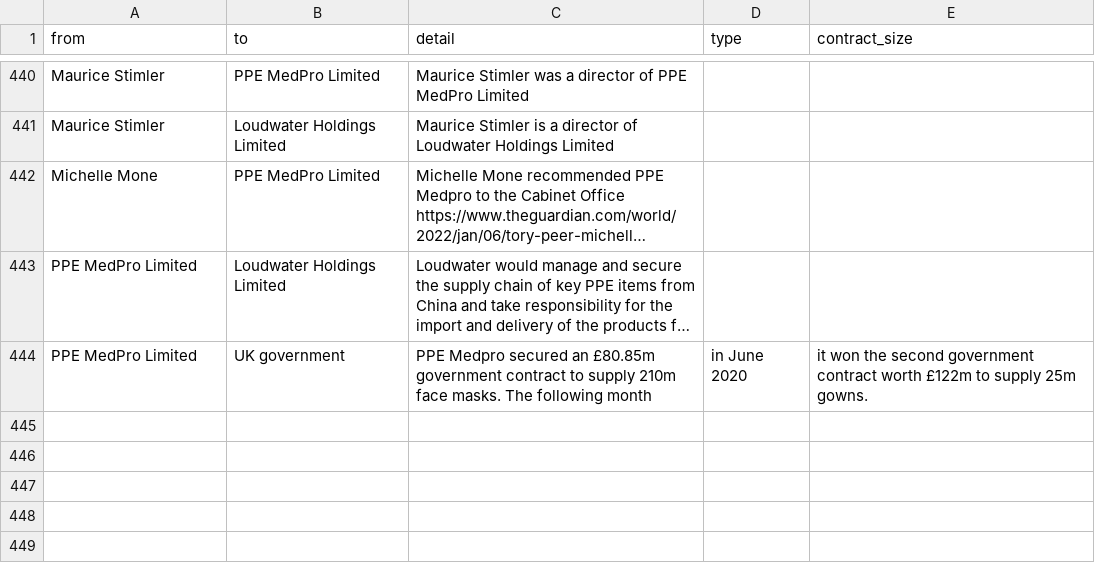
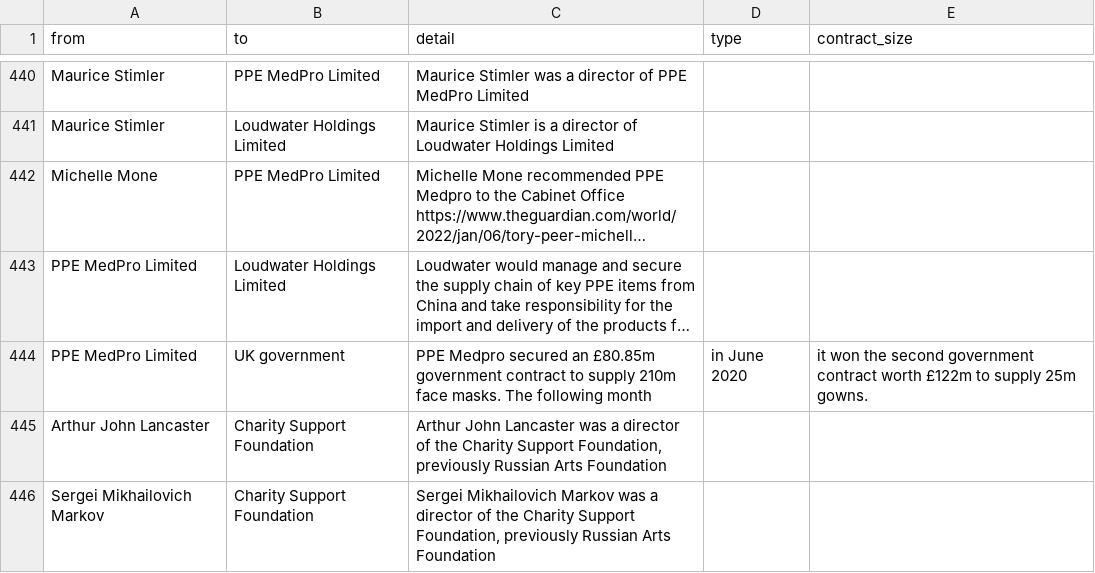
Before and after one commit to prime23-gareth/my-little-crony, a CSV file: src/connections.csv, drawn as a sheet; only a part is shown, gaps mark what is left out; long unchanged cells end in …; the diff names each change by its address in the sheet, - before the commit and + after, or states it on an @@ line.

Commit message:
Updated with links to Russia, Vladimir Putin

```diff
--- a/src/connections.csv
+++ b/src/connections.csv
+row 445: Arthur John Lancaster | Charity Support Foundation | Arthur John Lancaster was a director of the Charity Support Foundation, previously Russian Arts Foundation
+row 446: Sergei Mikhailovich Markov | Charity Support Foundation | Sergei Mikhailovich Markov was a director of the Charity Support Foundation, previously Russian Arts Foundation
```
Also changed, not shown: src/people.csv.
